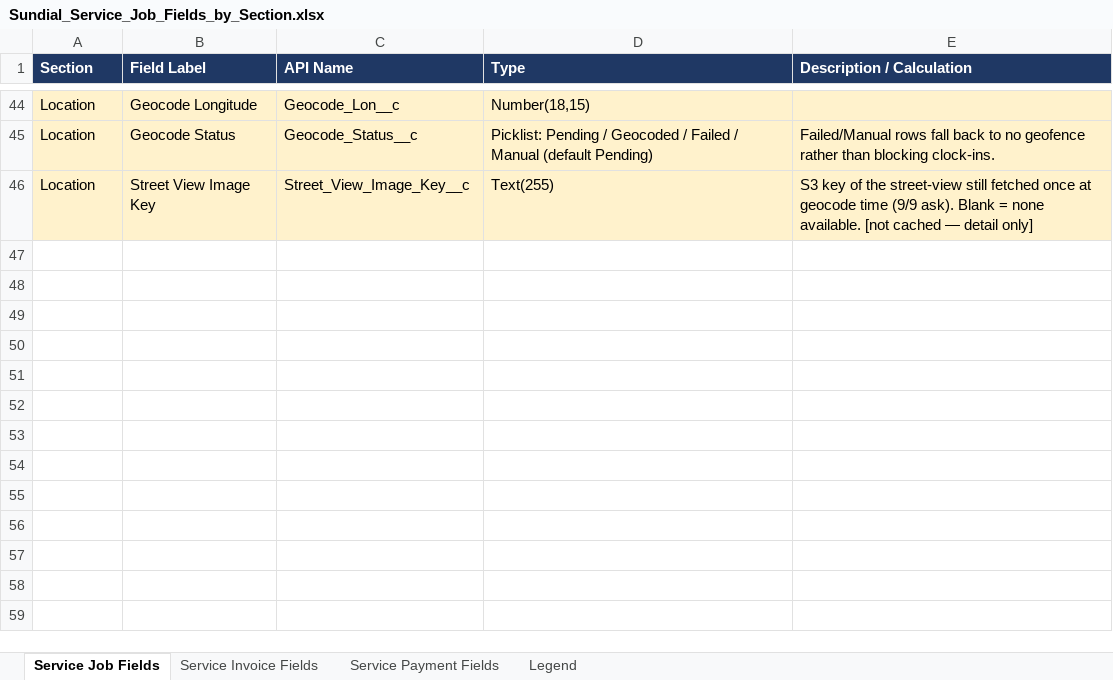
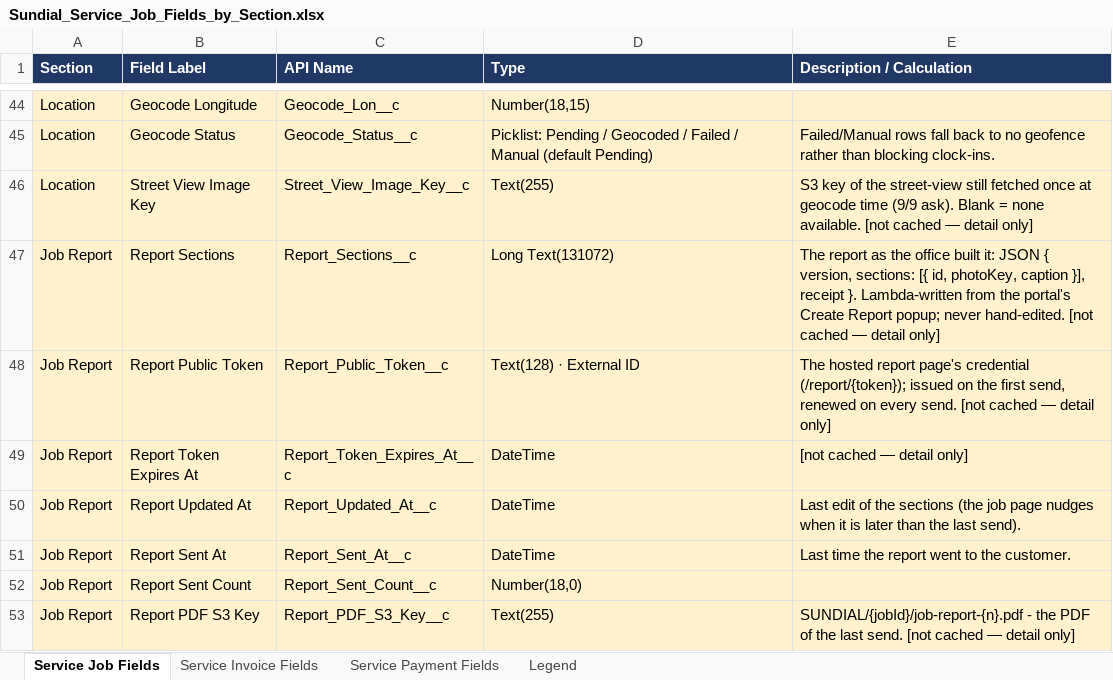
Before and after one commit to ConstructiveOps/sundial-core, an Excel workbook: docs/Sundial_Service_Job_Fields_by_Section.xlsx, sheet Service Job Fields, drawn as a sheet; only a part is shown, gaps mark what is left out; values as stored, in another font and other column widths than the file's, no borders; the diff names each change by its address in the sheet, - before the commit and + after, or states it on an @@ line.

```diff
--- a/docs/Sundial_Service_Job_Fields_by_Section.xlsx (sheet Service Job Fields)
+++ b/docs/Sundial_Service_Job_Fields_by_Section.xlsx (sheet Service Job Fields)
+row 47: Job Report | Report Sections | Report_Sections__c | Long Text(131072) | The report as the office built it: JSON { version, sections: [{ id, photoKey, caption }], receipt }. Lambda-written from the portal's Create Report popup; never hand-edited. [not cached — detail only]
+row 48: Job Report | Report Public Token | Report_Public_Token__c | Text(128) · External ID | The hosted report page's credential (/report/{token}); issued on the first send, renewed on every send. [not cached — detail only]
+row 49: Job Report | Report Token Expires At | Report_Token_Expires_At__c | DateTime | [not cached — detail only]
+row 50: Job Report | Report Updated At | Report_Updated_At__c | DateTime | Last edit of the sections (the job page nudges when it is later than the last send).
+row 51: Job Report | Report Sent At | Report_Sent_At__c | DateTime | Last time the report went to the customer.
+row 52: Job Report | Report Sent Count | Report_Sent_Count__c | Number(18,0)
+row 53: Job Report | Report PDF S3 Key | Report_PDF_S3_Key__c | Text(255) | SUNDIAL/{jobId}/job-report-{n}.pdf - the PDF of the last send. [not cached — detail only]
```
Also changed, not shown: 27 other files.
